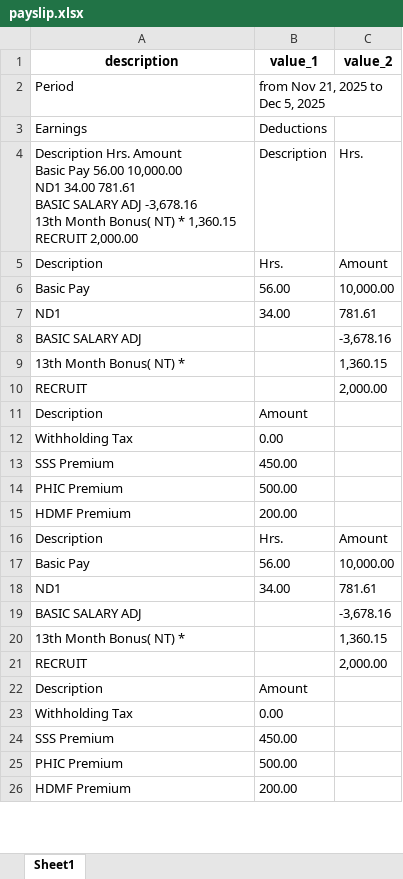
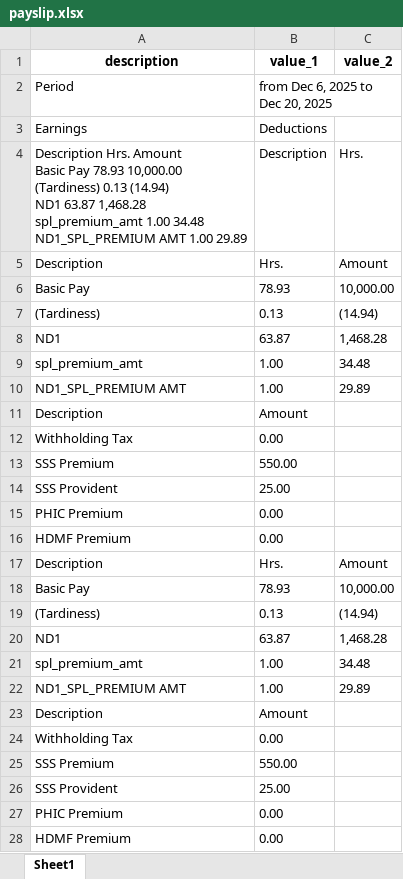
Before and after one commit to eringz/ai, an Excel workbook: payslip.xlsx, sheet Sheet1, drawn as a sheet; only a part is shown; values as stored, in another font and other column widths than the file's, no borders; removed rows and columns are numbered as before the commit, all else as after; ↵ is a line break in a cell; the diff covers the shown part only; the diff names each change by its address in the sheet, - before the commit and + after, or states it on an @@ line.

```diff
--- a/payslip.xlsx (sheet Sheet1)
+++ b/payslip.xlsx (sheet Sheet1)
-B2 (value_1): from Nov 21, 2025 to Dec 5, 2025
+B2 (value_1): from Dec 6, 2025 to Dec 20, 2025
-A4 (description): …Basic Pay 56.00 10,000.00 ↵ ND1 34.00 781.61 ↵ BASIC SALARY ADJ -3,678.16 ↵ 13th Month Bonus( NT) * 1,360.15 ↵ RECRUIT 2,000.00
+A4 (description): …Basic Pay 78.93 10,000.00 ↵ (Tardiness) 0.13 (14.94) ↵ ND1 63.87 1,468.28 ↵ spl_premium_amt 1.00 34.48 ↵ ND1_SPL_PREMIUM AMT 1.00 29.89
-B6 (value_1): 56.00
+B6 (value_1): 78.93
+row 7: (Tardiness) | 0.13 | (14.94)
-B8 (value_1): 34.00
+B8 (value_1): 63.87
-C8 (value_2): 781.61
+C8 (value_2): 1,468.28
-row 8: BASIC SALARY ADJ |  | -3,678.16
-row 9: 13th Month Bonus( NT) * |  | 1,360.15
-row 10: RECRUIT |  | 2,000.00
+row 9: spl_premium_amt | 1.00 | 34.48
+row 10: ND1_SPL_PREMIUM AMT | 1.00 | 29.89
-B13 (value_1): 450.00
+B13 (value_1): 550.00
+row 14: SSS Provident | 25.00
-B15 (value_1): 500.00
+B15 (value_1): 0.00
-B16 (value_1): 200.00
+B16 (value_1): 0.00
-B18 (value_1): 56.00
+B18 (value_1): 78.93
+row 19: (Tardiness) | 0.13 | (14.94)
-B20 (value_1): 34.00
+B20 (value_1): 63.87
-C20 (value_2): 781.61
+C20 (value_2): 1,468.28
-row 19: BASIC SALARY ADJ |  | -3,678.16
-row 20: 13th Month Bonus( NT) * |  | 1,360.15
-row 21: RECRUIT |  | 2,000.00
+row 21: spl_premium_amt | 1.00 | 34.48
+row 22: ND1_SPL_PREMIUM AMT | 1.00 | 29.89
-B25 (value_1): 450.00
+B25 (value_1): 550.00
+row 26: SSS Provident | 25.00
-B27 (value_1): 500.00
+B27 (value_1): 0.00
-B28 (value_1): 200.00
+B28 (value_1): 0.00
```
Also changed, not shown: 6 edited cells elsewhere in this sheet, 1 other file.
